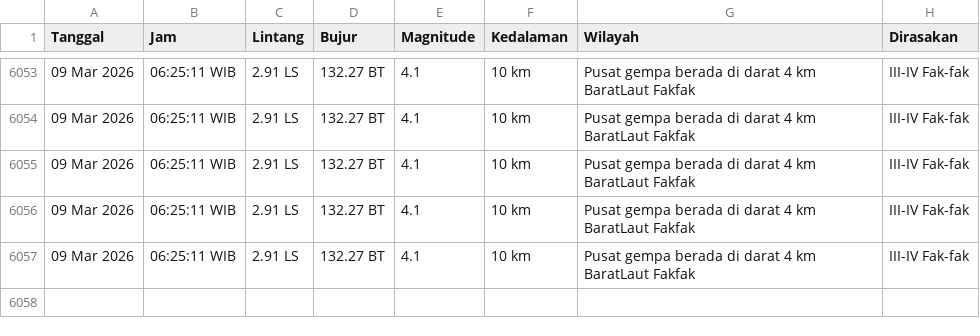
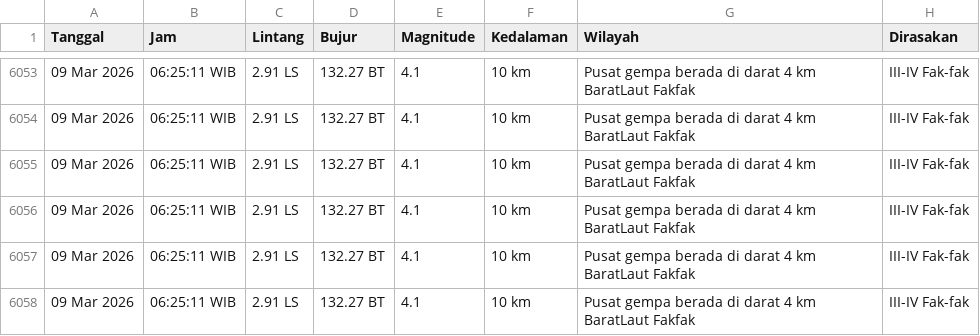
Before and after one commit to yusufrjb/gempa-realtime, a CSV file: data/bmkg_latest.csv, drawn as a sheet; only a part is shown, gaps mark what is left out; the diff names each change by its address in the sheet, - before the commit and + after, or states it on an @@ line.

```diff
--- a/data/bmkg_latest.csv
+++ b/data/bmkg_latest.csv
+row 6058: 09 Mar 2026 | 06:25:11 WIB | 2.91 LS | 132.27 BT | 4.1 | 10 km | Pusat gempa berada di darat 4 km BaratLaut Fakfak | III-IV Fak-fak
```
